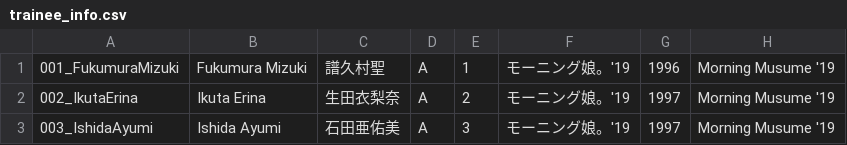
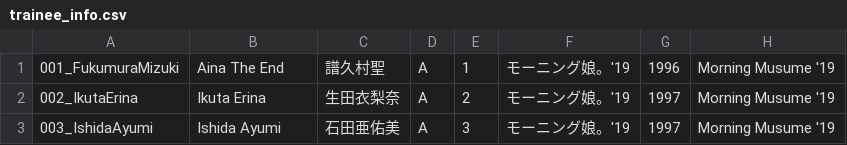
Before and after one commit to mexesta/wackidols1, a CSV file: trainee_info.csv, drawn as a sheet; only a part is shown.

Commit message:
Update trainee_info.csv

```diff
--- a/trainee_info.csv
+++ b/trainee_info.csv
@@ -1,2 +1,2 @@
-001_FukumuraMizuki,Fukumura Mizuki,譜久村聖,A,1,モーニング娘。'19,1996,Morning Musume '19
+001_FukumuraMizuki,Aina The End,譜久村聖,A,1,モーニング娘。'19,1996,Morning Musume '19
 002_IkutaErina,Ikuta Erina,生田衣梨奈,A,2,モーニング娘。'19,1997,Morning Musume '19
```
